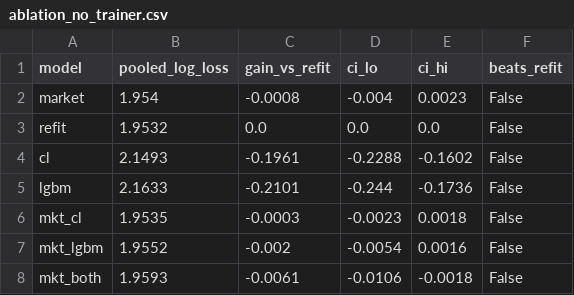
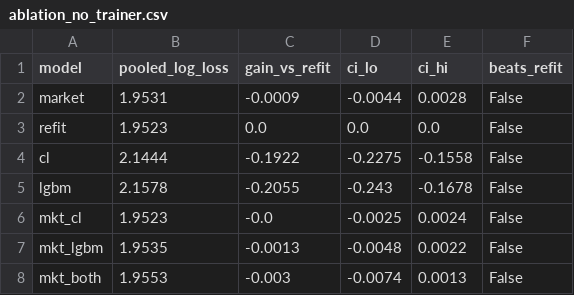
Before and after one commit to Fahim519-ui/HKJC-Racing, a CSV file: analysis/rolling_validation_results/ablation_no_trainer.csv, drawn as a sheet.

```diff
--- a/analysis/rolling_validation_results/ablation_no_trainer.csv
+++ b/analysis/rolling_validation_results/ablation_no_trainer.csv
@@ -1,8 +1,8 @@
 model,pooled_log_loss,gain_vs_refit,ci_lo,ci_hi,beats_refit
-market,1.954,-0.0008,-0.004,0.0023,False
-refit,1.9532,0.0,0.0,0.0,False
-cl,2.1493,-0.1961,-0.2288,-0.1602,False
-lgbm,2.1633,-0.2101,-0.244,-0.1736,False
-mkt_cl,1.9535,-0.0003,-0.0023,0.0018,False
-mkt_lgbm,1.9552,-0.002,-0.0054,0.0016,False
-mkt_both,1.9593,-0.0061,-0.0106,-0.0018,False
+market,1.9531,-0.0009,-0.0044,0.0028,False
+refit,1.9523,0.0,0.0,0.0,False
+cl,2.1444,-0.1922,-0.2275,-0.1558,False
+lgbm,2.1578,-0.2055,-0.243,-0.1678,False
+mkt_cl,1.9523,-0.0,-0.0025,0.0024,False
+mkt_lgbm,1.9535,-0.0013,-0.0048,0.0022,False
+mkt_both,1.9553,-0.003,-0.0074,0.0013,False
```
Also changed, not shown: analysis/rolling_validation_results/fold_metrics.csv, analysis/rolling_validation_results/pooled_summary.csv, 17 other files.
